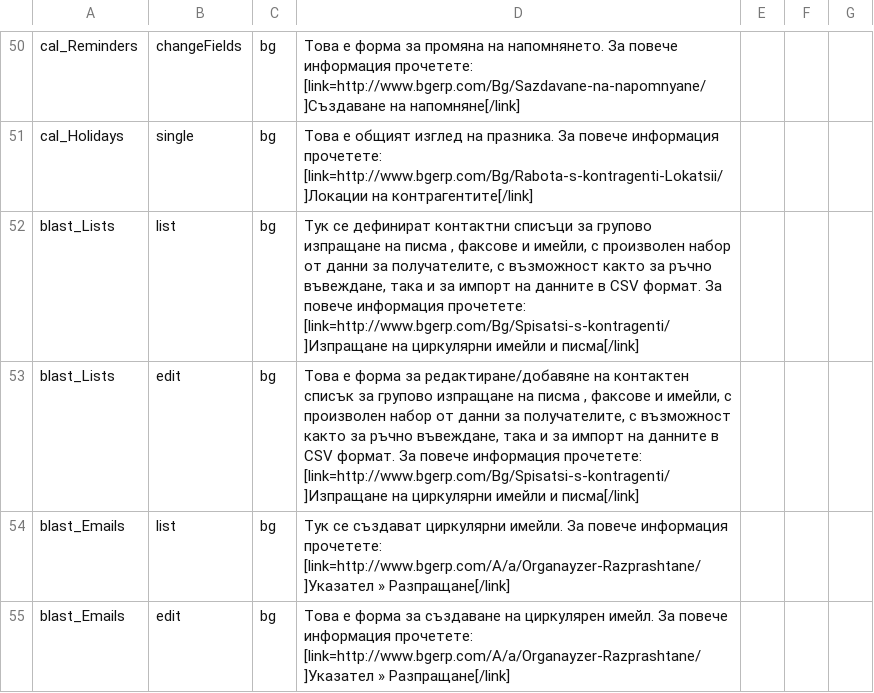
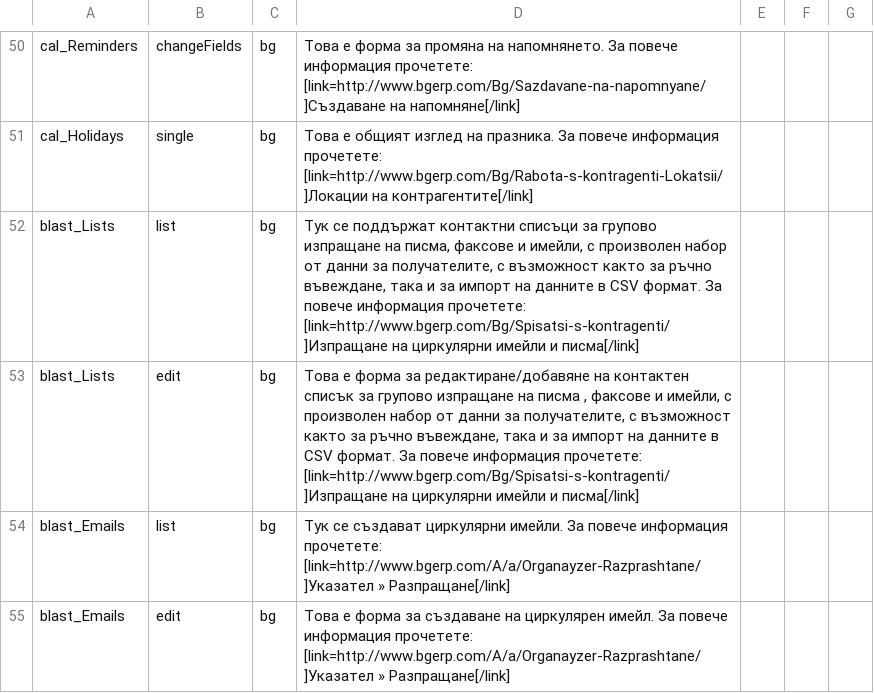
Before and after one commit to bgerp/bgerp, a CSV file: help/data/HelpInfo.csv, drawn as a sheet; only a part is shown, gaps mark what is left out; the diff covers the shown part only.

```diff
--- a/help/data/HelpInfo.csv
+++ b/help/data/HelpInfo.csv
@@ -52,2 +52,2 @@ cal_Holidays,single,bg,"Това е общият изглед на празни
-blast_Lists,list,bg,"Тук се дефинират контактни списъци за групово изпращане на писма , факсове и имейли, с произволен набор от данни за получателите, с възможност както за ръчно въвеждане, така и за импорт на данните в CSV формат. За повече информация прочетете: [link=http://www.bgerp.com/Bg/Spisatsi-s-kontragenti/]Изпращане на циркулярни имейли и писма[/link]"
+blast_Lists,list,bg,"Тук се поддържат контактни списъци за групово изпращане на писма, факсове и имейли, с произволен набор от данни за получателите, с възможност както за ръчно въвеждане, така и за импорт на данните в CSV формат. За повече информация прочетете: [link=http://www.bgerp.com/Bg/Spisatsi-s-kontragenti/]Изпращане на циркулярни имейли и писма[/link]"
 blast_Lists,edit,bg,"Това е форма за редактиране/добавяне на контактен списък за групово изпращане на писма , факсове и имейли, с произволен набор от данни за получателите, с възможност както за ръчно въвеждане, така и за импорт на данните в CSV формат. За повече информация прочетете: [link=http://www.bgerp.com/Bg/Spisatsi-s-kontragenti/]Изпращане на циркулярни имейли и писма[/link]"
```
Also changed, not shown: 12 edited cells elsewhere in this file, 1 other file.
